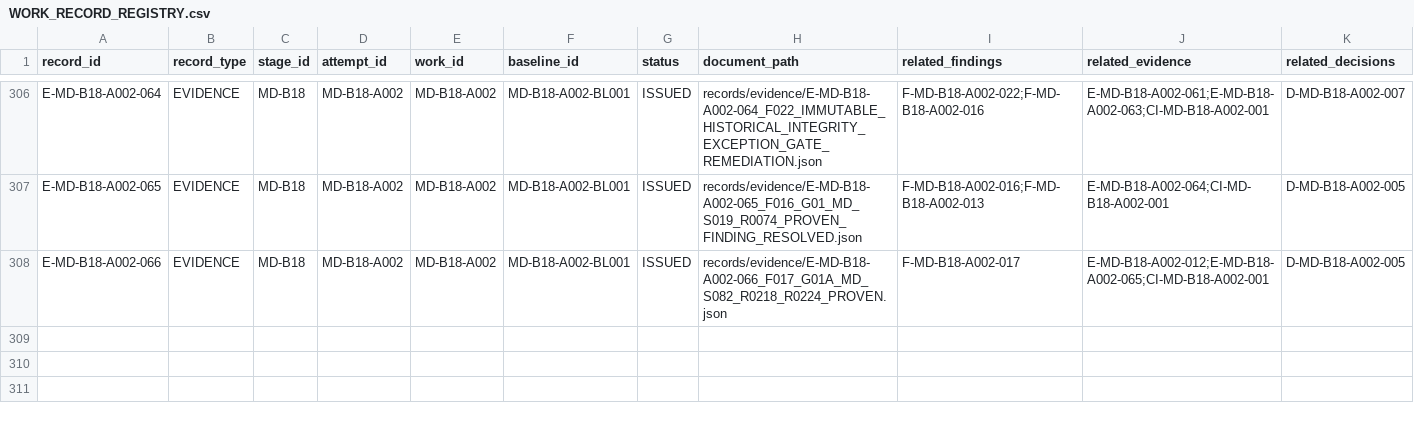
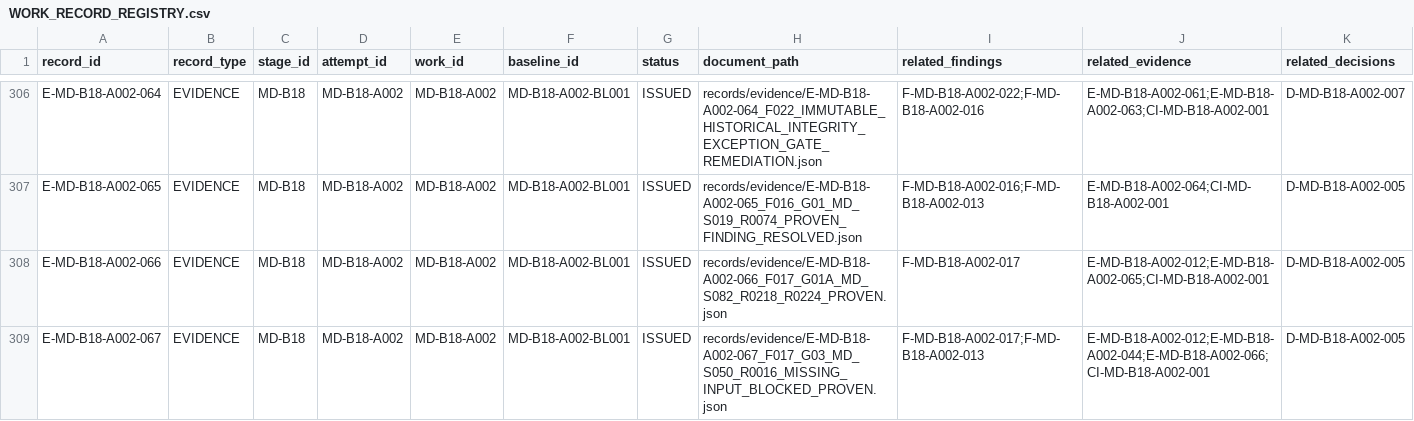
Before and after one commit to franscelstain/tradeaxis-api, a CSV file: docs/market_data/records/WORK_RECORD_REGISTRY.csv, drawn as a sheet; only a part is shown, gaps mark what is left out; rows hold the shown columns only; the diff covers the shown part only; the diff names each change by its address in the sheet, - before the commit and + after, or states it on an @@ line.

Commit message:
checkpoint: remediate MD-B18 F017 R0016 partial input gaps

```diff
--- a/docs/market_data/records/WORK_RECORD_REGISTRY.csv
+++ b/docs/market_data/records/WORK_RECORD_REGISTRY.csv
+row 309: E-MD-B18-A002-067 | EVIDENCE | MD-B18 | MD-B18-A002 | MD-B18-A002 | MD-B18-A002-BL001 | ISSUED | records/evidence/E-MD-B18-A002-067_F017_G03_MD_S050_R0016_MISSING_INPUT_BLOCKED_PROVEN.json | F-MD-B18-A002-017;F-MD-B18-A002-013 | E-MD-B18-A002-012;E-MD-B18-A002-044;E-MD-B18-A002-066;CI-MD-B18-A002-001 | D-MD-B18-A002-005
```
Also changed, not shown: 1 added row and 2 edited cells elsewhere in this file, docs/market_data/authority/governance/CURRENT_VERIFICATION_REGISTRY.csv, docs/market_data/authority/governance/DOCUMENT_ID_REGISTRY.csv, 13 other files.
